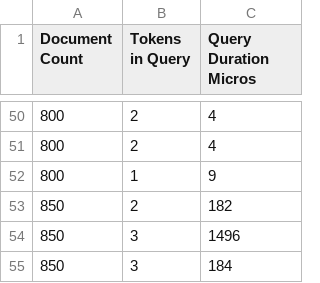
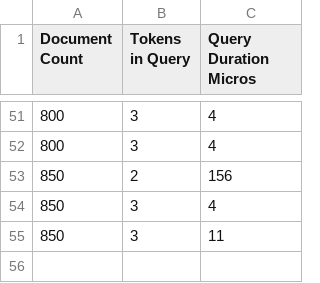
Before and after one commit to beggers/positional_inverted_index, a CSV file: results/frankenstein/querying_data.csv, drawn as a sheet; only a part is shown, gaps mark what is left out; the diff covers the shown part only.

```diff
--- a/results/frankenstein/querying_data.csv
+++ b/results/frankenstein/querying_data.csv
@@ -50,6 +51,5 @@ Document Count,Tokens in Query,Query Duration Micros
-800,2,4
-800,2,4
-800,1,9
-850,2,182
-850,3,1496
-850,3,184
+800,3,4
+800,3,4
+850,2,156
+850,3,4
+850,3,11
```
Also changed, not shown: 11 added rows, 10 removed rows and 46 edited cells elsewhere in this file, results/frankenstein/indexing_data.csv, 4 other files.
